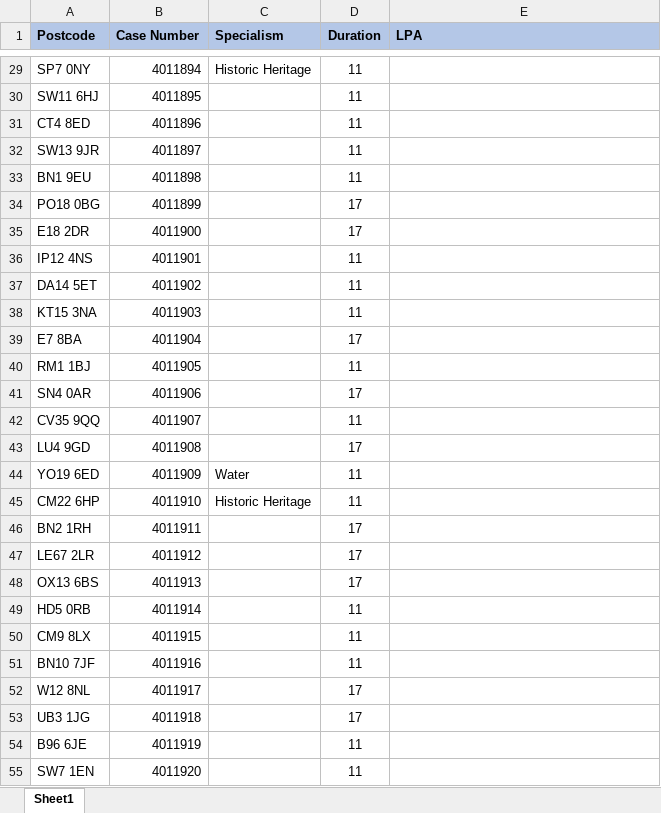
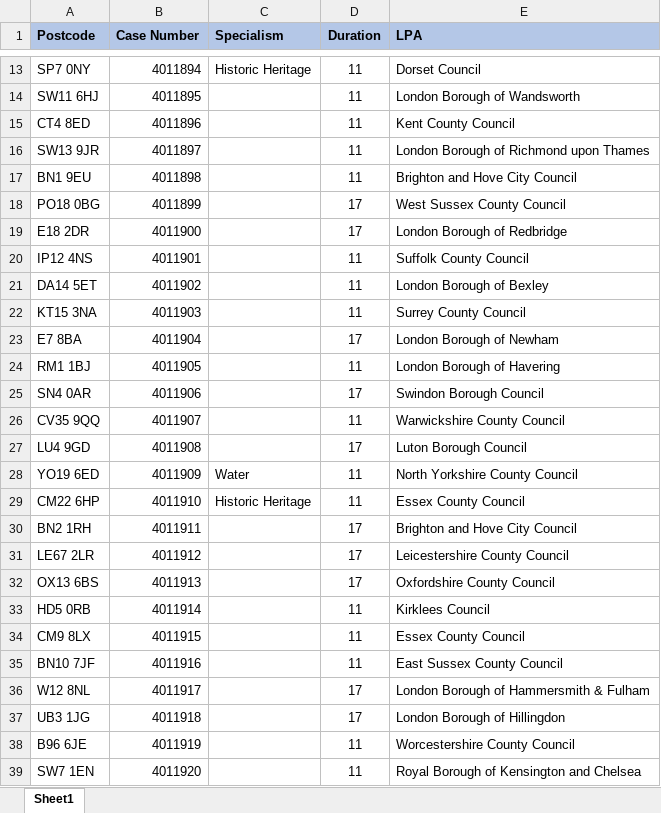
Before and after one commit to sand273/PINS_ODT_TEST, an Excel workbook: Data Files/Auto Programming/Case Data for 945 Cases to change LPA.xlsx, sheet Sheet1, drawn as a sheet; only a part is shown, gaps mark what is left out; values as stored, in another font and other column widths than the file's, no borders; addresses are those after the commit; the diff covers the shown part only; the diff names each change by its address in the sheet, - before the commit and + after, or states it on an @@ line.

```diff
--- a/Data Files/Auto Programming/Case Data for 945 Cases to change LPA.xlsx (sheet Sheet1)
+++ b/Data Files/Auto Programming/Case Data for 945 Cases to change LPA.xlsx (sheet Sheet1)
-E13 (LPA): (empty)
+E13 (LPA): Dorset Council
-E14 (LPA): (empty)
+E14 (LPA): London Borough of Wandsworth
-E15 (LPA): (empty)
+E15 (LPA): Kent County Council
-E16 (LPA): (empty)
+E16 (LPA): London Borough of Richmond upon Thames
-E17 (LPA): (empty)
+E17 (LPA): Brighton and Hove City Council
-E18 (LPA): (empty)
+E18 (LPA): West Sussex County Council
-E19 (LPA): (empty)
+E19 (LPA): London Borough of Redbridge
-E20 (LPA): (empty)
+E20 (LPA): Suffolk County Council
-E21 (LPA): (empty)
+E21 (LPA): London Borough of Bexley
-E22 (LPA): (empty)
+E22 (LPA): Surrey County Council
-E23 (LPA): (empty)
+E23 (LPA): London Borough of Newham
-E24 (LPA): (empty)
+E24 (LPA): London Borough of Havering
-E25 (LPA): (empty)
+E25 (LPA): Swindon Borough Council
-E26 (LPA): (empty)
+E26 (LPA): Warwickshire County Council
-E27 (LPA): (empty)
+E27 (LPA): Luton Borough Council
-E28 (LPA): (empty)
+E28 (LPA): North Yorkshire County Council
-E29 (LPA): (empty)
+E29 (LPA): Essex County Council
-E30 (LPA): (empty)
+E30 (LPA): Brighton and Hove City Council
-E31 (LPA): (empty)
+E31 (LPA): Leicestershire County Council
-E32 (LPA): (empty)
+E32 (LPA): Oxfordshire County Council
-E33 (LPA): (empty)
+E33 (LPA): Kirklees Council
-E34 (LPA): (empty)
+E34 (LPA): Essex County Council
-E35 (LPA): (empty)
+E35 (LPA): East Sussex County Council
-E36 (LPA): (empty)
+E36 (LPA): London Borough of Hammersmith & Fulham
-E37 (LPA): (empty)
+E37 (LPA): London Borough of Hillingdon
-E38 (LPA): (empty)
+E38 (LPA): Worcestershire County Council
-E39 (LPA): (empty)
+E39 (LPA): Royal Borough of Kensington and Chelsea
```
Also changed, not shown: 16 removed rows and 901 edited cells elsewhere in this sheet, 17 other files.
